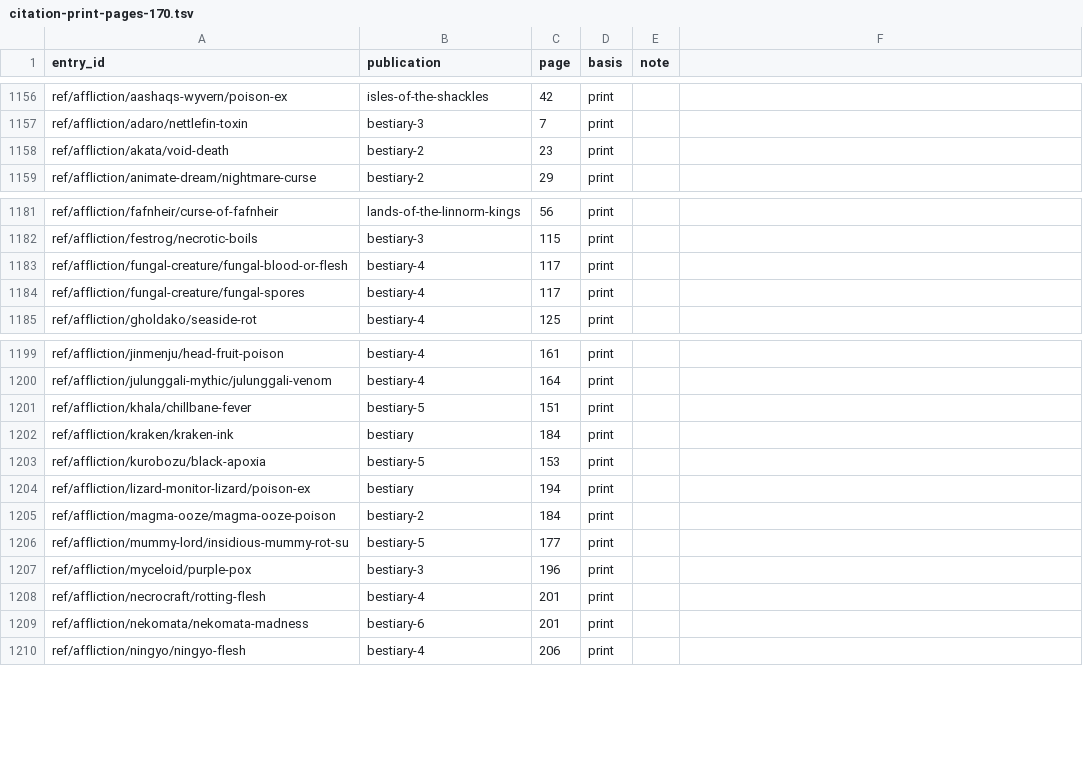
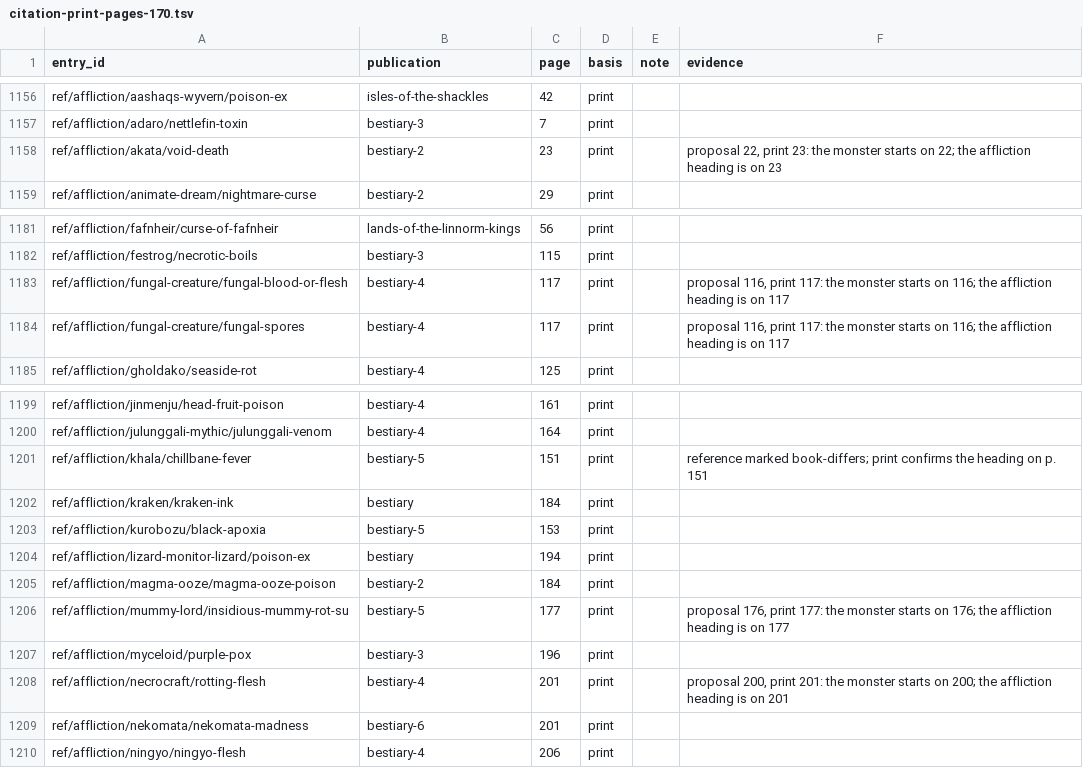
Before and after one commit to phynics/cast-iron-data, a TSV file: scripts/citation-print-pages-170.tsv, drawn as a sheet; only a part is shown, gaps mark what is left out; the diff names each change by its address in the sheet, - before the commit and + after, or states it on an @@ line.

```diff
--- a/scripts/citation-print-pages-170.tsv
+++ b/scripts/citation-print-pages-170.tsv
-F1: (empty)
+F1: evidence
-F1158 (evidence): (empty)
+F1158 (evidence): proposal 22, print 23: the monster starts on 22; the affliction heading is on 23
-F1183:F1184 (evidence): (empty)
+F1183:F1184 (evidence): proposal 116, print 117: the monster starts on 116; the affliction heading is on 117
-F1201 (evidence): (empty)
+F1201 (evidence): reference marked book-differs; print confirms the heading on p. 151
-F1206 (evidence): (empty)
+F1206 (evidence): proposal 176, print 177: the monster starts on 176; the affliction heading is on 177
-F1208 (evidence): (empty)
+F1208 (evidence): proposal 200, print 201: the monster starts on 200; the affliction heading is on 201
```
Also changed, not shown: 1 other file.
